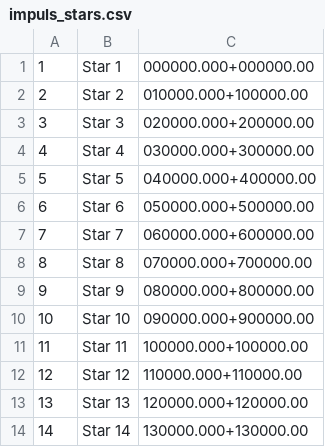
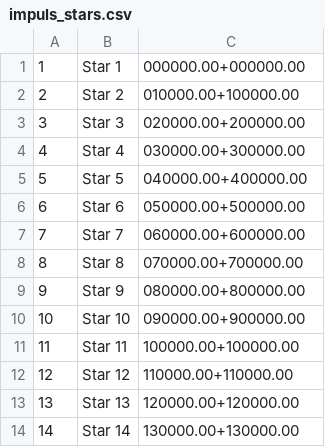
Before and after one commit to cml1010101/better-impuls-viewer, a CSV file: impuls-data/impuls_stars.csv, drawn as a sheet.

```diff
--- a/impuls-data/impuls_stars.csv
+++ b/impuls-data/impuls_stars.csv
@@ -1,14 +1,14 @@
-1,Star 1,000000.000+000000.00
-2,Star 2,010000.000+100000.00
-3,Star 3,020000.000+200000.00
-4,Star 4,030000.000+300000.00
-5,Star 5,040000.000+400000.00
-6,Star 6,050000.000+500000.00
-7,Star 7,060000.000+600000.00
-8,Star 8,070000.000+700000.00
-9,Star 9,080000.000+800000.00
-10,Star 10,090000.000+900000.00
-11,Star 11,100000.000+100000.00
-12,Star 12,110000.000+110000.00
-13,Star 13,120000.000+120000.00
-14,Star 14,130000.000+130000.00
+1,Star 1,000000.00+000000.00
+2,Star 2,010000.00+100000.00
+3,Star 3,020000.00+200000.00
+4,Star 4,030000.00+300000.00
+5,Star 5,040000.00+400000.00
+6,Star 6,050000.00+500000.00
+7,Star 7,060000.00+600000.00
+8,Star 8,070000.00+700000.00
+9,Star 9,080000.00+800000.00
+10,Star 10,090000.00+900000.00
+11,Star 11,100000.00+100000.00
+12,Star 12,110000.00+110000.00
+13,Star 13,120000.00+120000.00
+14,Star 14,130000.00+130000.00
```
Also changed, not shown: 5 other files.
